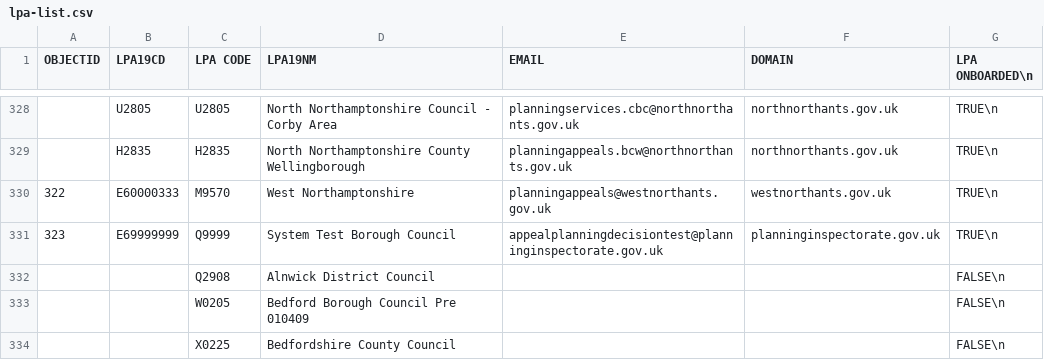
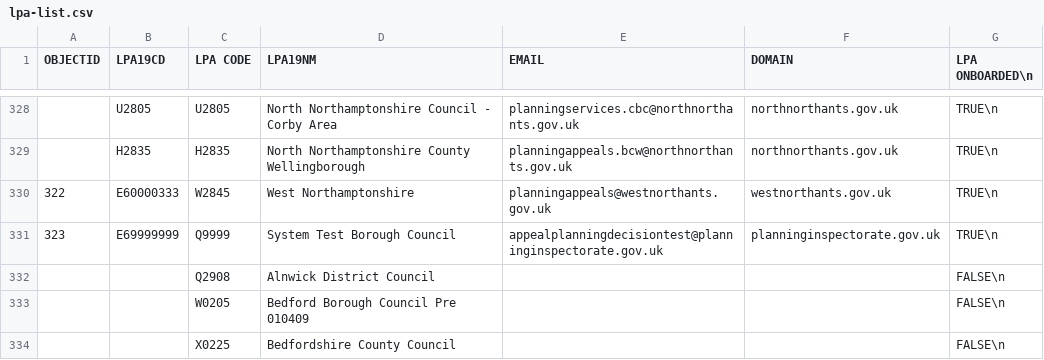
Before and after one commit to Planning-Inspectorate/appeal-planning-decision, a CSV file: packages/appeals-service-api/data/lpa-list.csv, drawn as a sheet; only a part is shown, gaps mark what is left out.

Commit message:
chore(aapd-1242): update West Northampshire email

```diff
--- a/packages/appeals-service-api/data/lpa-list.csv
+++ b/packages/appeals-service-api/data/lpa-list.csv
@@ -329,3 +329,3 @@
 ;H2835;H2835;North Northamptonshire County Wellingborough;planningappeals.bcw@northnorthants.gov.uk;northnorthants.gov.uk;TRUE\n
-322;E60000333;M9570;West Northamptonshire;planningappeals@westnorthants.gov.uk;westnorthants.gov.uk;TRUE\n
+322;E60000333;W2845;West Northamptonshire;planningappeals@westnorthants.gov.uk;westnorthants.gov.uk;TRUE\n
 323;E69999999;Q9999;System Test Borough Council;appealplanningdecisiontest@planninginspectorate.gov.uk;planninginspectorate.gov.uk;TRUE\n
```
